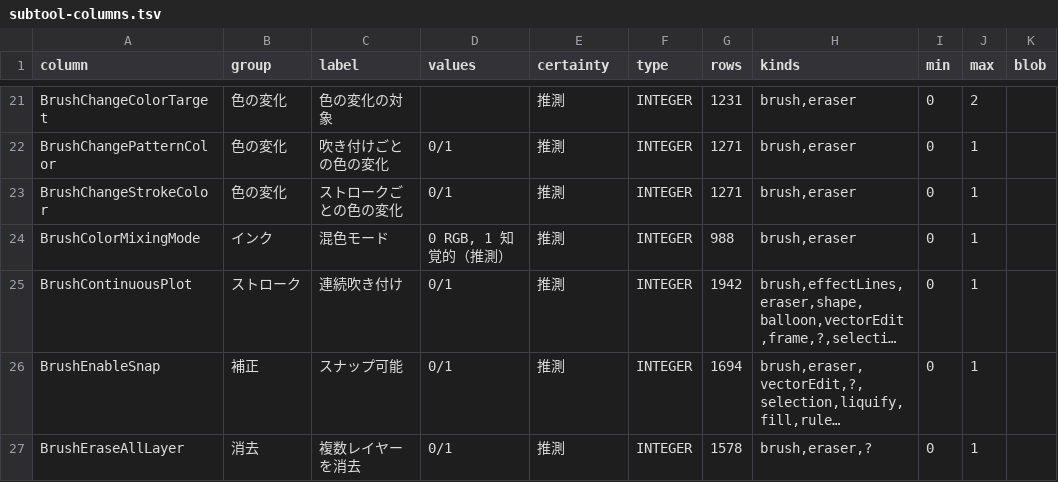
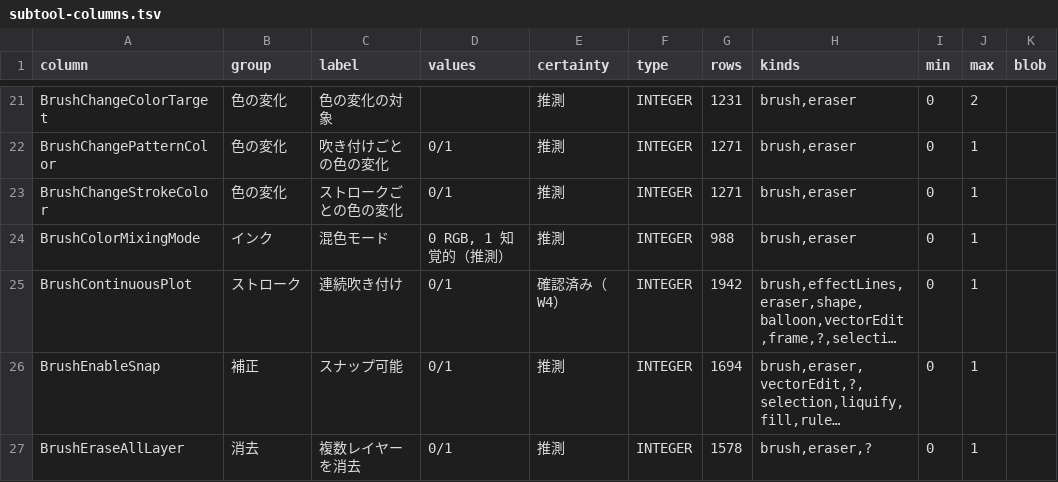
Before and after one commit to nanikasheila/CLIP_STUDIO_PAINT_Format, a TSV file: docs/assets/spec/subtool-columns.tsv, drawn as a sheet; only a part is shown, gaps mark what is left out; long unchanged cells end in …; the diff covers the shown part only; the diff names each change by its address in the sheet, - before the commit and + after, or states it on an @@ line.

```diff
--- a/docs/assets/spec/subtool-columns.tsv
+++ b/docs/assets/spec/subtool-columns.tsv
-E25 (certainty): 推測
+E25 (certainty): 確認済み（W4）
```
Also changed, not shown: 29 edited cells elsewhere in this file, 5 other files.
